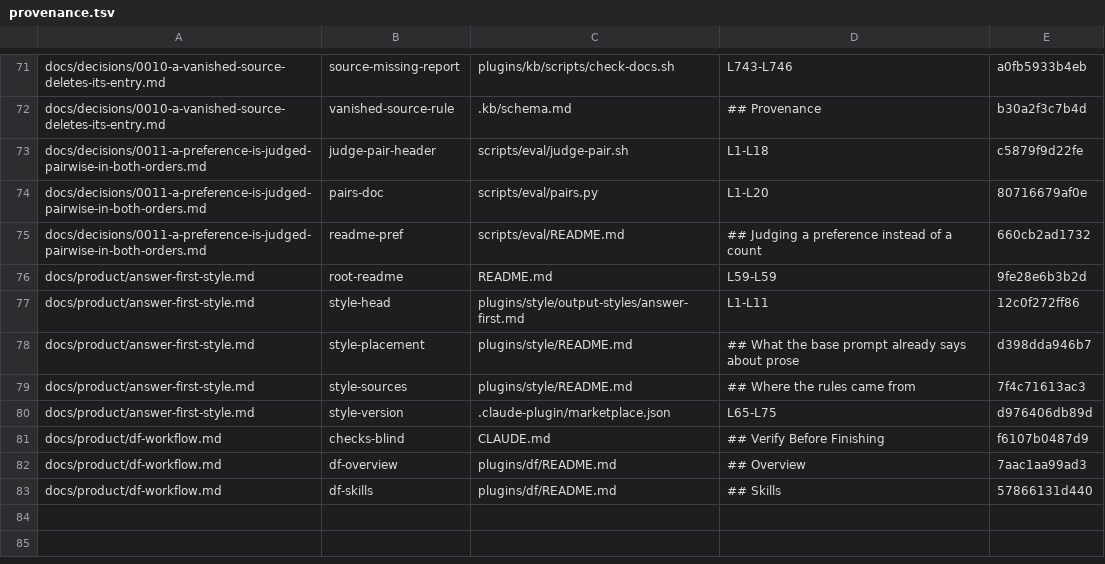
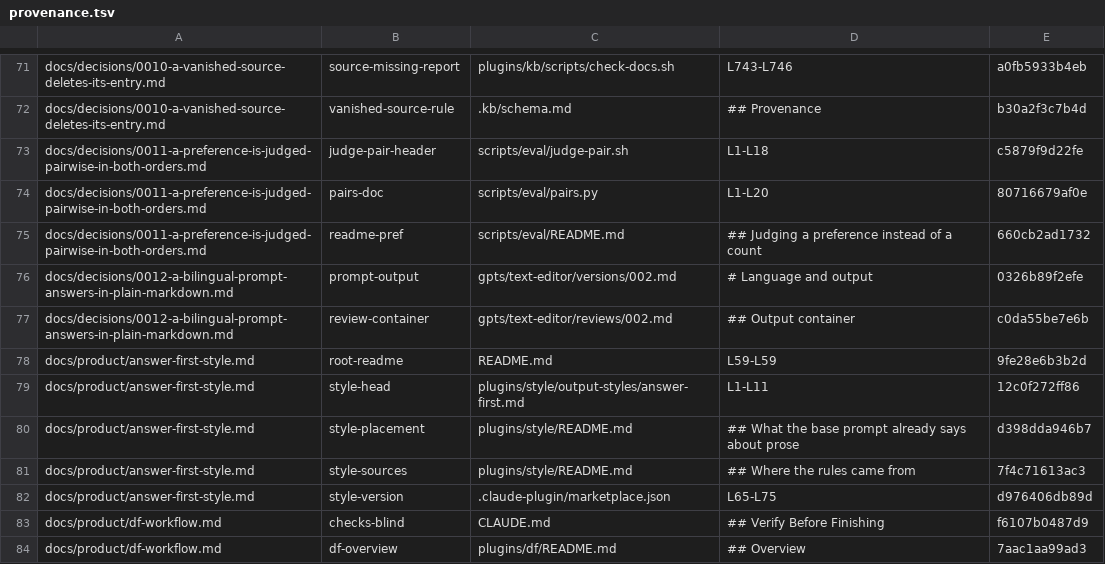
Before and after one commit to fokkoru/ai-foo, a TSV file: .kb/provenance.tsv, drawn as a sheet; only a part is shown, gaps mark what is left out; the shorter side is filled out with more unchanged rows; the diff names each change by its address in the sheet, - before the commit and + after, or states it on an @@ line.

```diff
--- a/.kb/provenance.tsv
+++ b/.kb/provenance.tsv
+row 76: docs/decisions/0012-a-bilingual-prompt-answers-in-plain-markdown.md | prompt-output | gpts/text-editor/versions/002.md | # Language and output | 0326b89f2efe
+row 77: docs/decisions/0012-a-bilingual-prompt-answers-in-plain-markdown.md | review-container | gpts/text-editor/reviews/002.md | ## Output container | c0da55be7e6b
```
Also changed, not shown: .kb/consumed.tsv, .kb/pages.tsv, 2 other files.
